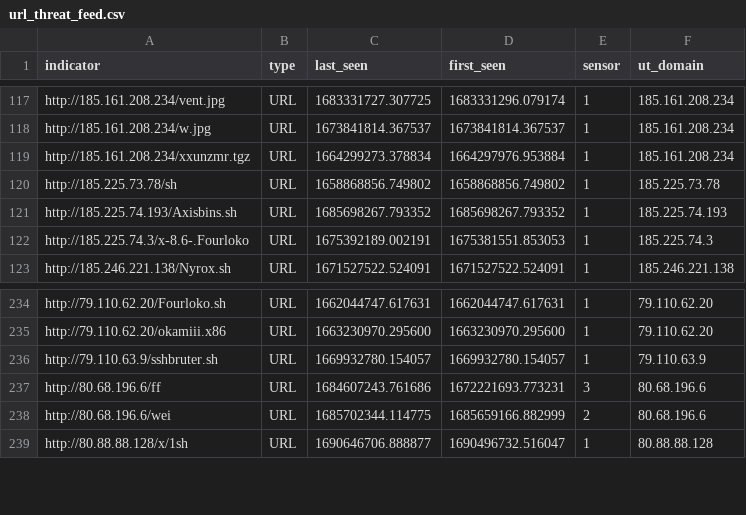
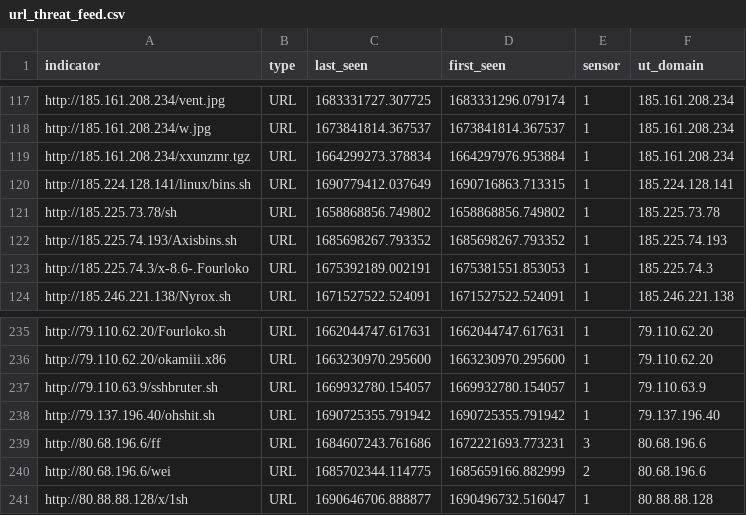
Before and after one commit to tankmek/threatfeed, a CSV file: url_threat_feed.csv, drawn as a sheet; only a part is shown, gaps mark what is left out; the diff names each change by its address in the sheet, - before the commit and + after, or states it on an @@ line.

Commit message:
automated URL feed update

```diff
--- a/url_threat_feed.csv
+++ b/url_threat_feed.csv
+row 120: http://185.224.128.141/linux/bins.sh | URL | 1690779412.037649 | 1690716863.713315 | 1 | 185.224.128.141
+row 238: http://79.137.196.40/ohshit.sh | URL | 1690725355.791942 | 1690725355.791942 | 1 | 79.137.196.40
```
